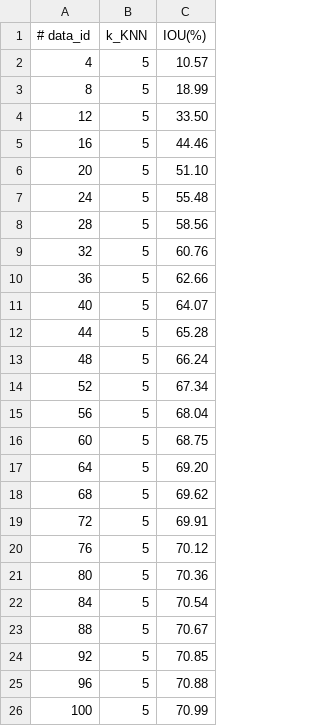
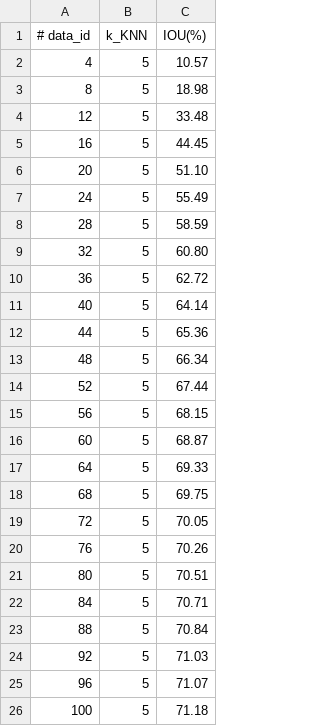
Before and after one commit to dtczhl/Slimmer, a CSV file: Result/alienware/scannet_m32_rep2_residualTrue-000000670/Backup/Random_iou_knn_5.csv, drawn as a sheet.

```diff
--- a/Result/alienware/scannet_m32_rep2_residualTrue-000000670/Backup/Random_iou_knn_5.csv
+++ b/Result/alienware/scannet_m32_rep2_residualTrue-000000670/Backup/Random_iou_knn_5.csv
@@ -2,25 +2,25 @@
 4,5,10.57
-8,5,18.99
-12,5,33.50
-16,5,44.46
+8,5,18.98
+12,5,33.48
+16,5,44.45
 20,5,51.10
-24,5,55.48
-28,5,58.56
-32,5,60.76
-36,5,62.66
-40,5,64.07
-44,5,65.28
-48,5,66.24
-52,5,67.34
-56,5,68.04
-60,5,68.75
-64,5,69.20
-68,5,69.62
-72,5,69.91
-76,5,70.12
-80,5,70.36
-84,5,70.54
-88,5,70.67
-92,5,70.85
-96,5,70.88
-100,5,70.99
+24,5,55.49
+28,5,58.59
+32,5,60.80
+36,5,62.72
+40,5,64.14
+44,5,65.36
+48,5,66.34
+52,5,67.44
+56,5,68.15
+60,5,68.87
+64,5,69.33
+68,5,69.75
+72,5,70.05
+76,5,70.26
+80,5,70.51
+84,5,70.71
+88,5,70.84
+92,5,71.03
+96,5,71.07
+100,5,71.18
```
Also changed, not shown: 27 other files.
